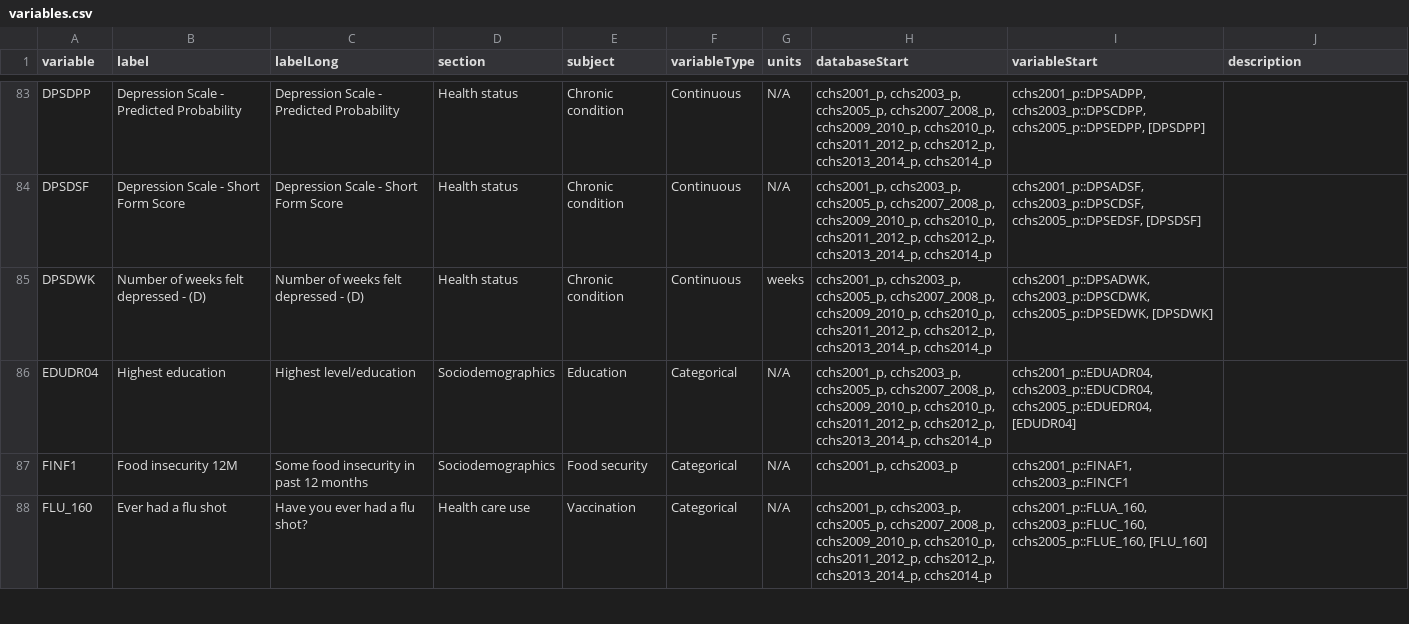
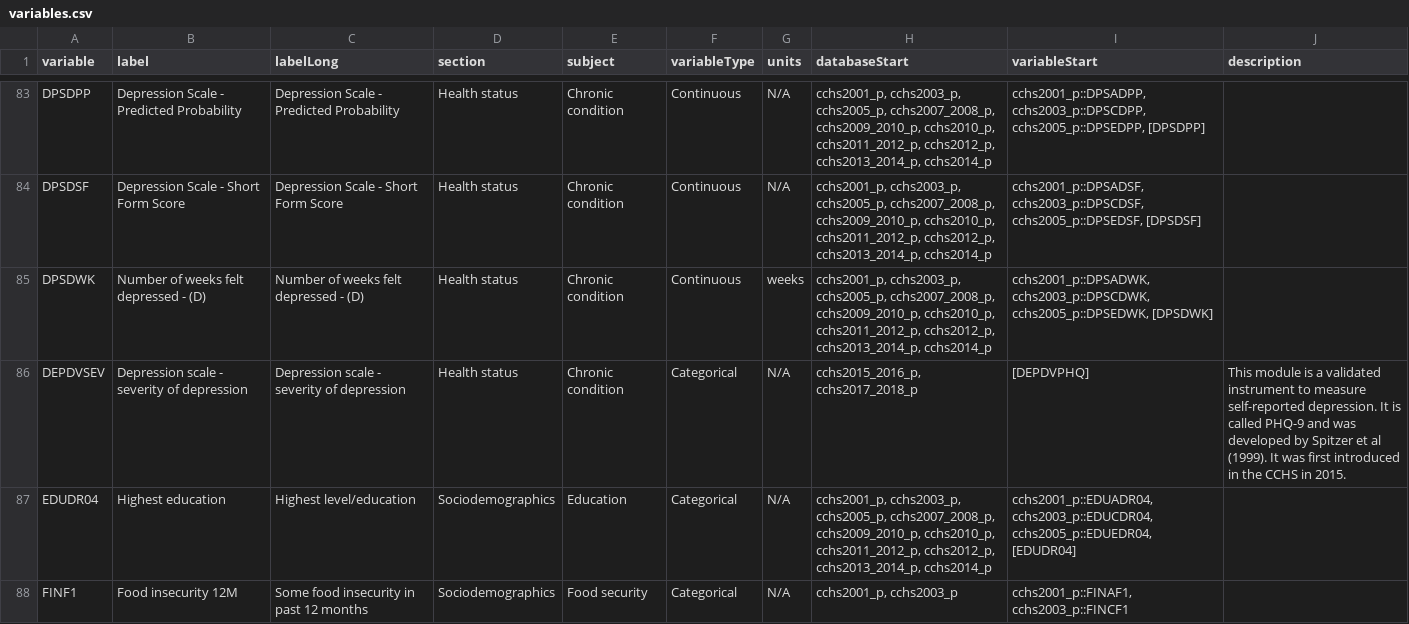
Before and after one commit to Big-Life-Lab/cchsflow, a CSV file: inst/extdata/variables.csv, drawn as a sheet; only a part is shown, gaps mark what is left out; the shorter side is filled out with more unchanged rows; the diff names each change by its address in the sheet, - before the commit and + after, or states it on an @@ line.

```diff
--- a/inst/extdata/variables.csv
+++ b/inst/extdata/variables.csv
+row 86: DEPDVSEV | Depression scale - severity of depression | Depression scale - severity of depression | Health status | Chronic condition | Categorical | N/A | cchs2015_2016_p, cchs2017_2018_p | [DEPDVPHQ] | This module is a validated instrument to measure self-reported depression. It is called PHQ-9 and was developed by Spitzer et al (1999). It was first introduced in the CCHS in 2015.
```
Also changed, not shown: inst/extdata/variable_details.csv.
